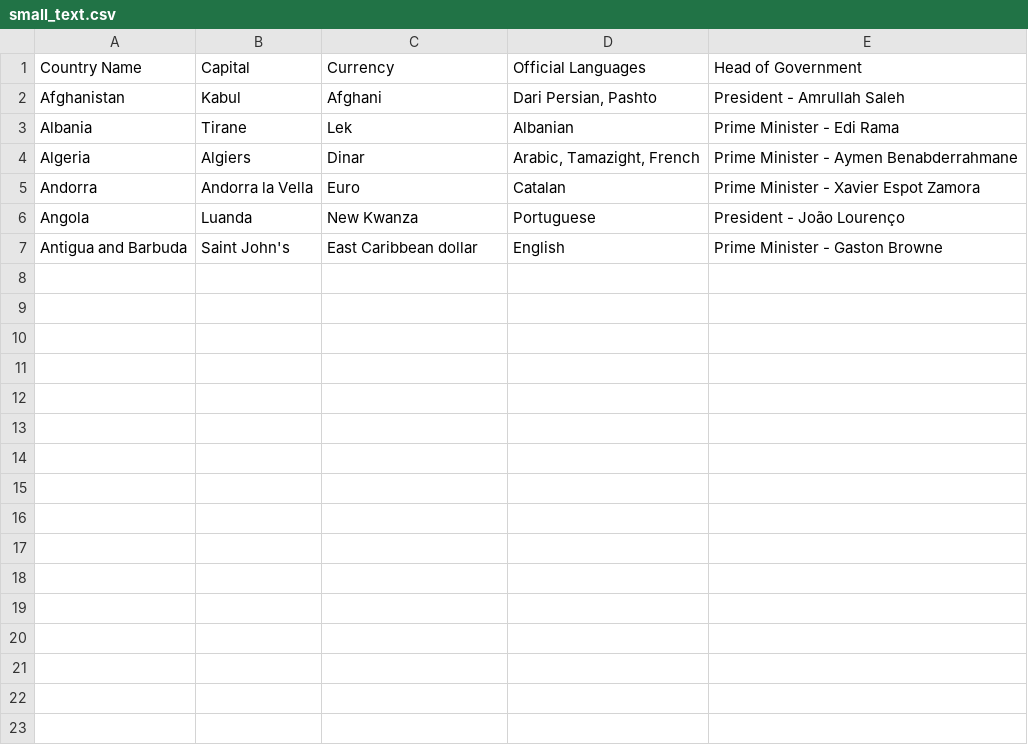
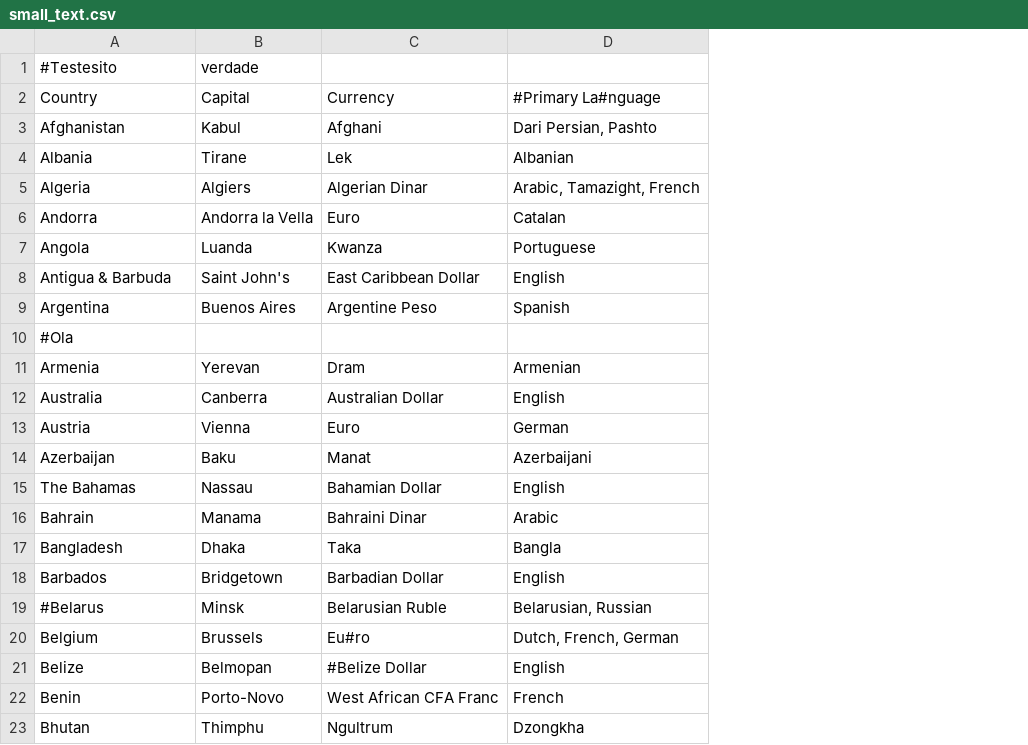
Before and after one commit to KnownUsername/Countries_CSV-to-HTML-and-LaTeX-formats, a CSV file: small_text.csv, drawn as a sheet; removed rows and columns are numbered as before the commit, all else as after; the diff names each change by its address in the sheet, - before the commit and + after, or states it on an @@ line.

Commit message:
Modified to test hashtags/cardinals.

```diff
--- a/small_text.csv
+++ b/small_text.csv
-column E, rows 1-7: Head of Government | President - Amrullah Saleh | Prime Minister - Edi Rama | Prime Minister - Aymen Benabderrahmane | Prime Minister - Xavier Espot Zamora | President - João Lourenço | Prime Minister - Gaston Browne
+row 1: #Testesito | verdade
-A2: Country Name
+A2: Country
-D2: Official Languages
+D2: #Primary La#nguage
-C5: Dinar
+C5: Algerian Dinar
-C7: New Kwanza
+C7: Kwanza
-A8: Antigua and Barbuda
+A8: Antigua & Barbuda
-C8: East Caribbean dollar
+C8: East Caribbean Dollar
+row 9: Argentina | Buenos Aires | Argentine Peso | Spanish
+row 10: #Ola
+row 11: Armenia | Yerevan | Dram | Armenian
+row 12: Australia | Canberra | Australian Dollar | English
+row 13: Austria | Vienna | Euro | German
+row 14: Azerbaijan | Baku | Manat | Azerbaijani
+row 15: The Bahamas | Nassau | Bahamian Dollar | English
+row 16: Bahrain | Manama | Bahraini Dinar | Arabic
+row 17: Bangladesh | Dhaka | Taka | Bangla
+row 18: Barbados | Bridgetown | Barbadian Dollar | English
+row 19: #Belarus | Minsk | Belarusian Ruble | Belarusian, Russian
+row 20: Belgium | Brussels | Eu#ro | Dutch, French, German
+row 21: Belize | Belmopan | #Belize Dollar | English
+row 22: Benin | Porto-Novo | West African CFA Franc | French
+row 23: Bhutan | Thimphu | Ngultrum | Dzongkha
```
